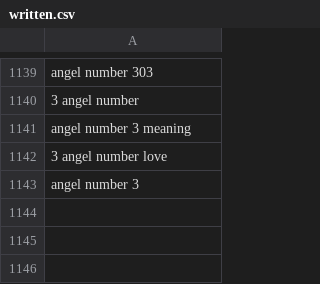
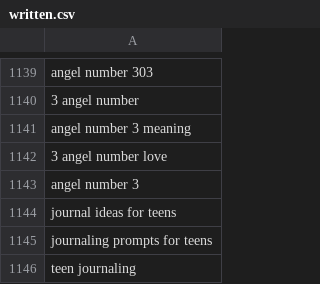
Before and after one commit to charliesheep7/demiwebsite, a CSV file: .claude/skills/demimanifest-blog-writer/written.csv, drawn as a sheet; only a part is shown, gaps mark what is left out.

```diff
--- a/.claude/skills/demimanifest-blog-writer/written.csv
+++ b/.claude/skills/demimanifest-blog-writer/written.csv
@@ -1143 +1143,4 @@ angel number 3 meaning
 angel number 3
+journal ideas for teens
+journaling prompts for teens
+teen journaling
```
Also changed, not shown: 2 other files.
